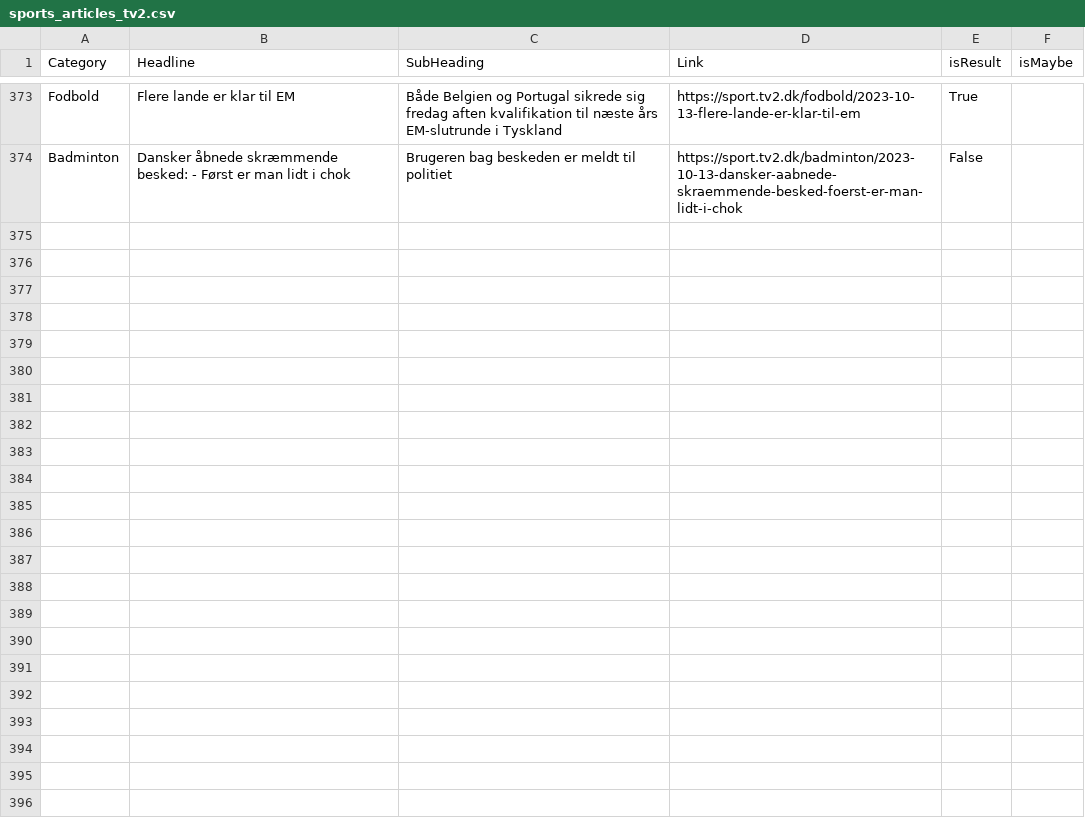
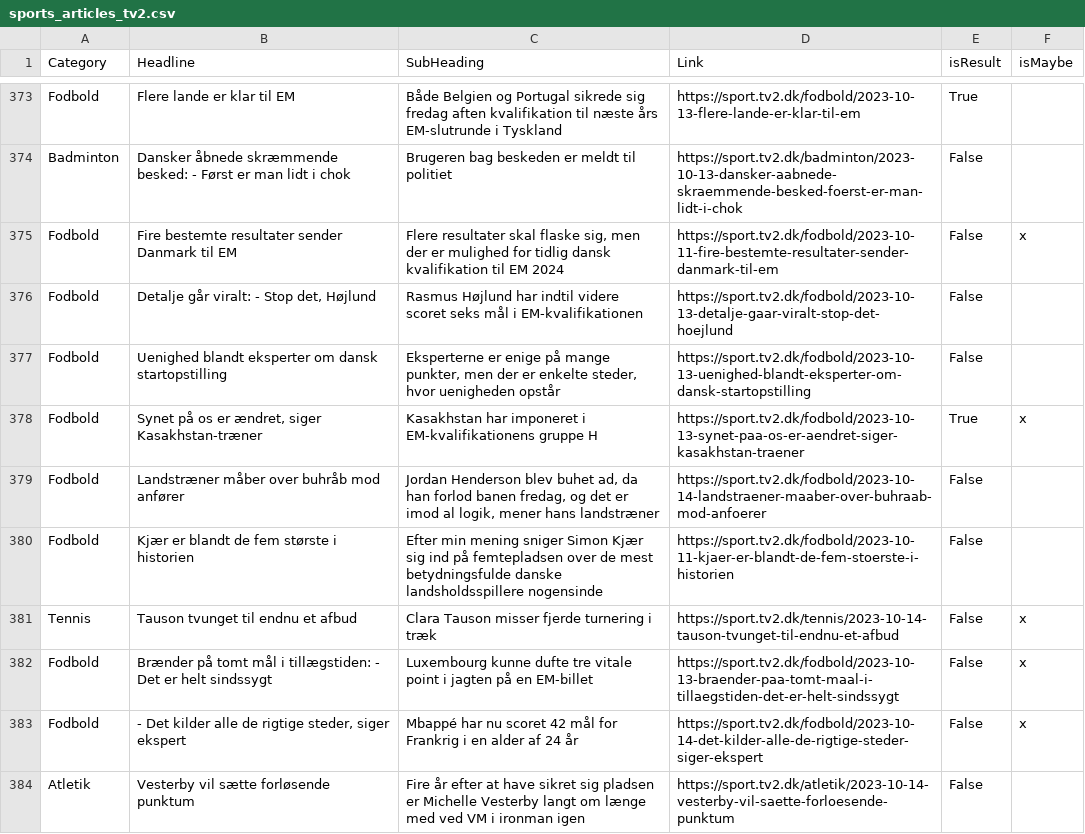
Before and after one commit to senner007/Sports-Block, a CSV file: articles/sports_articles_tv2.csv, drawn as a sheet; only a part is shown, gaps mark what is left out; the diff names each change by its address in the sheet, - before the commit and + after, or states it on an @@ line.

```diff
--- a/articles/sports_articles_tv2.csv
+++ b/articles/sports_articles_tv2.csv
+row 375: Fodbold | Fire bestemte resultater sender Danmark til EM | Flere resultater skal flaske sig, men der er mulighed for tidlig dansk kvalifikation til EM 2024 | https://sport.tv2.dk/fodbold/2023-10-11-fire-bestemte-resultater-sender-danmark-til-em | False | x
+row 376: Fodbold | Detalje går viralt: - Stop det, Højlund | Rasmus Højlund har indtil videre scoret seks mål i EM-kvalifikationen | https://sport.tv2.dk/fodbold/2023-10-13-detalje-gaar-viralt-stop-det-hoejlund | False
+row 377: Fodbold | Uenighed blandt eksperter om dansk startopstilling | Eksperterne er enige på mange punkter, men der er enkelte steder, hvor uenigheden opstår | https://sport.tv2.dk/fodbold/2023-10-13-uenighed-blandt-eksperter-om-dansk-startopstilling | False
+row 378: Fodbold | Synet på os er ændret, siger Kasakhstan-træner | Kasakhstan har imponeret i EM-kvalifikationens gruppe H | https://sport.tv2.dk/fodbold/2023-10-13-synet-paa-os-er-aendret-siger-kasakhstan-traener | True | x
+row 379: Fodbold | Landstræner måber over buhråb mod anfører | Jordan Henderson blev buhet ad, da han forlod banen fredag, og det er imod al logik, mener hans landstræner | https://sport.tv2.dk/fodbold/2023-10-14-landstraener-maaber-over-buhraab-mod-anfoerer | False
+row 380: Fodbold | Kjær er blandt de fem største i historien | Efter min mening sniger Simon Kjær sig ind på femtepladsen over de mest betydningsfulde danske landsholdsspillere nogensinde | https://sport.tv2.dk/fodbold/2023-10-11-kjaer-er-blandt-de-fem-stoerste-i-historien | False
+row 381: Tennis | Tauson tvunget til endnu et afbud | Clara Tauson misser fjerde turnering i træk | https://sport.tv2.dk/tennis/2023-10-14-tauson-tvunget-til-endnu-et-afbud | False | x
+row 382: Fodbold | Brænder på tomt mål i tillægstiden: - Det er helt sindssygt | Luxembourg kunne dufte tre vitale point i jagten på en EM-billet | https://sport.tv2.dk/fodbold/2023-10-13-braender-paa-tomt-maal-i-tillaegstiden-det-er-helt-sindssygt | False | x
+row 383: Fodbold | - Det kilder alle de rigtige steder, siger ekspert | Mbappé har nu scoret 42 mål for Frankrig i en alder af 24 år | https://sport.tv2.dk/fodbold/2023-10-14-det-kilder-alle-de-rigtige-steder-siger-ekspert | False | x
+row 384: Atletik | Vesterby vil sætte forløsende punktum | Fire år efter at have sikret sig pladsen er Michelle Vesterby langt om længe med ved VM i ironman igen | https://sport.tv2.dk/atletik/2023-10-14-vesterby-vil-saette-forloesende-punktum | False
```
Also changed, not shown: articles/sports_articles.csv, meta.tsv, 6 other files.
